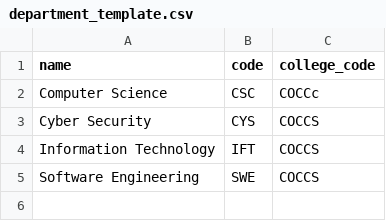
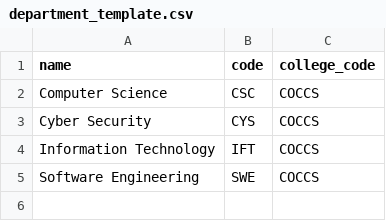
Before and after one commit to Mikey-kun10/School-Timetable, a CSV file: Frontend/lib/testingCVSFiles/department_template.csv, drawn as a sheet; only a part is shown.

```diff
--- a/Frontend/lib/testingCVSFiles/department_template.csv
+++ b/Frontend/lib/testingCVSFiles/department_template.csv
@@ -1,3 +1,3 @@
 name,code,college_code
-Computer Science,CSC,COCCc
+Computer Science,CSC,COCCS
 Cyber Security,CYS,COCCS
```
Also changed, not shown: 1 other file.
